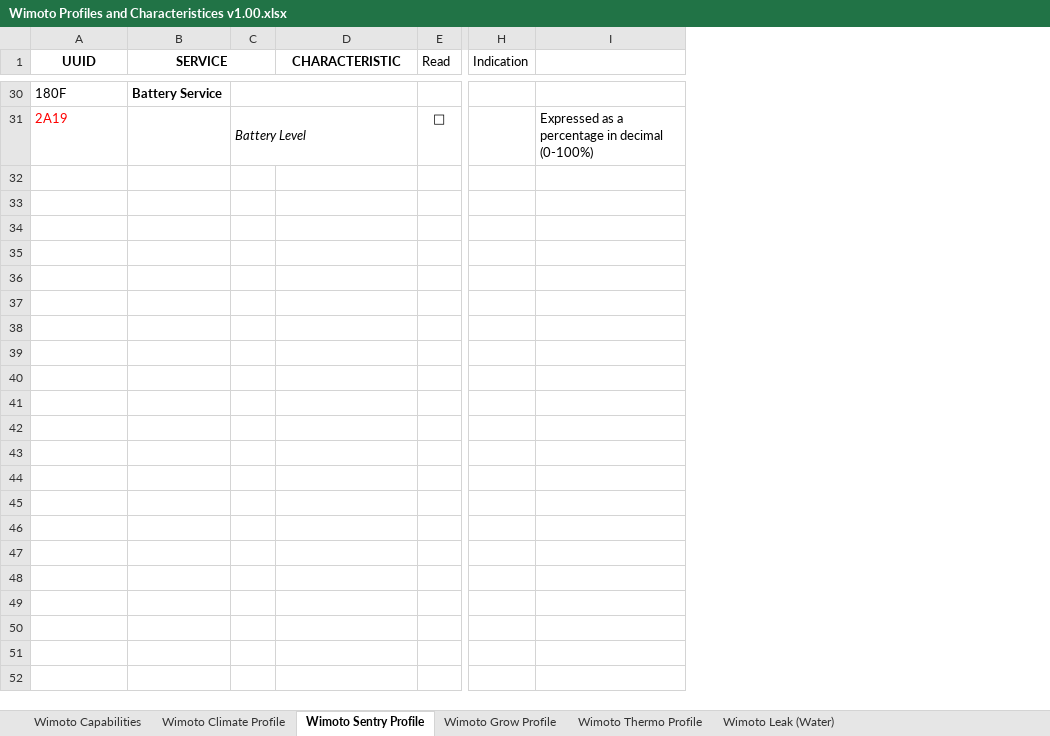
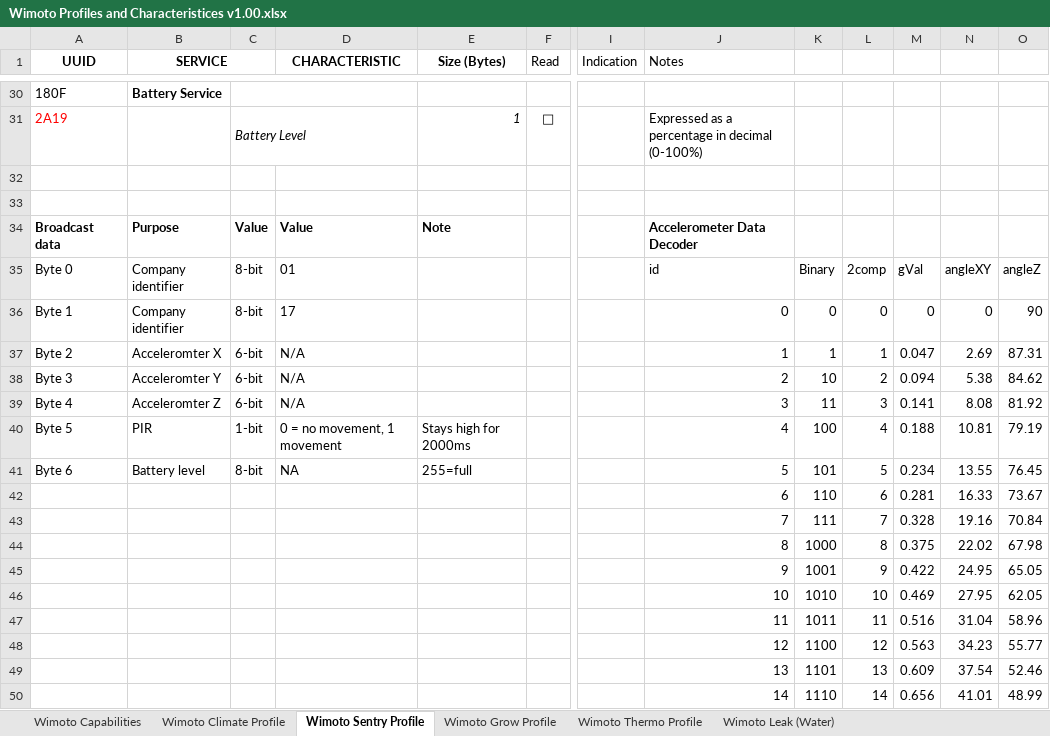
Before and after one commit to Wimoto/Developers, an Excel workbook: Wimoto Profiles and Characteristices v1.00.xlsx, sheet Wimoto Sentry Profile, drawn as a sheet; only a part is shown, gaps mark what is left out; values as stored, in another font and other column widths than the file's, no borders; removed rows and columns are numbered as before the commit, all else as after; rows hold the shown columns only; the diff covers the shown part only; the diff names each change by its address in the sheet, - before the commit and + after, or states it on an @@ line.

Commit message:
Sentry broadcast edits

```diff
--- a/Wimoto Profiles and Characteristices v1.00.xlsx (sheet Wimoto Sentry Profile)
+++ b/Wimoto Profiles and Characteristices v1.00.xlsx (sheet Wimoto Sentry Profile)
+column E (Size (Bytes)), row 31: 1
-column I, row 31: Expressed as a percentage in decimal (0-100%)
+column J (Notes), row 31: Expressed as a percentage in decimal (0-100%)
+column K, empty
+column L, empty
+column M, empty
+column N, empty
+column O, empty
+row 32: (empty)
+row 33: (empty)
+row 34: Broadcast data | Purpose | Value | Value | Note |  |  | Accelerometer Data Decoder
+row 35: Byte 0 | Company identifier | 8-bit | 01 |  |  |  | id | Binary | 2comp | gVal | angleXY | angleZ
+row 36: Byte 1 | Company identifier | 8-bit | 17 |  |  |  | 0 | 0 | 0 | 0 | 0 | 90
+row 37: Byte 2 | Acceleromter X | 6-bit | N/A |  |  |  | 1 | 1 | 1 | 0.047 | 2.69 | 87.31
+row 38: Byte 3 | Acceleromter Y | 6-bit | N/A |  |  |  | 2 | 10 | 2 | 0.094 | 5.38 | 84.62
+row 39: Byte 4 | Acceleromter Z | 6-bit | N/A |  |  |  | 3 | 11 | 3 | 0.141 | 8.08 | 81.92
+row 40: Byte 5 | PIR | 1-bit | 0 = no movement, 1 movement | Stays high for 2000ms |  |  | 4 | 100 | 4 | 0.188 | 10.81 | 79.19
+row 41: Byte 6 | Battery level | 8-bit | NA | 255=full |  |  | 5 | 101 | 5 | 0.234 | 13.55 | 76.45
+row 42:  |  |  |  |  |  |  | 6 | 110 | 6 | 0.281 | 16.33 | 73.67
+row 43:  |  |  |  |  |  |  | 7 | 111 | 7 | 0.328 | 19.16 | 70.84
+row 44:  |  |  |  |  |  |  | 8 | 1000 | 8 | 0.375 | 22.02 | 67.98
+row 45:  |  |  |  |  |  |  | 9 | 1001 | 9 | 0.422 | 24.95 | 65.05
+row 46:  |  |  |  |  |  |  | 10 | 1010 | 10 | 0.469 | 27.95 | 62.05
+row 47:  |  |  |  |  |  |  | 11 | 1011 | 11 | 0.516 | 31.04 | 58.96
+row 48:  |  |  |  |  |  |  | 12 | 1100 | 12 | 0.563 | 34.23 | 55.77
+row 49:  |  |  |  |  |  |  | 13 | 1101 | 13 | 0.609 | 37.54 | 52.46
+row 50:  |  |  |  |  |  |  | 14 | 1110 | 14 | 0.656 | 41.01 | 48.99
```
Also changed, not shown: 49 added rows and 1 edited cell elsewhere in this sheet, sheet Wimoto Climate Profile.
